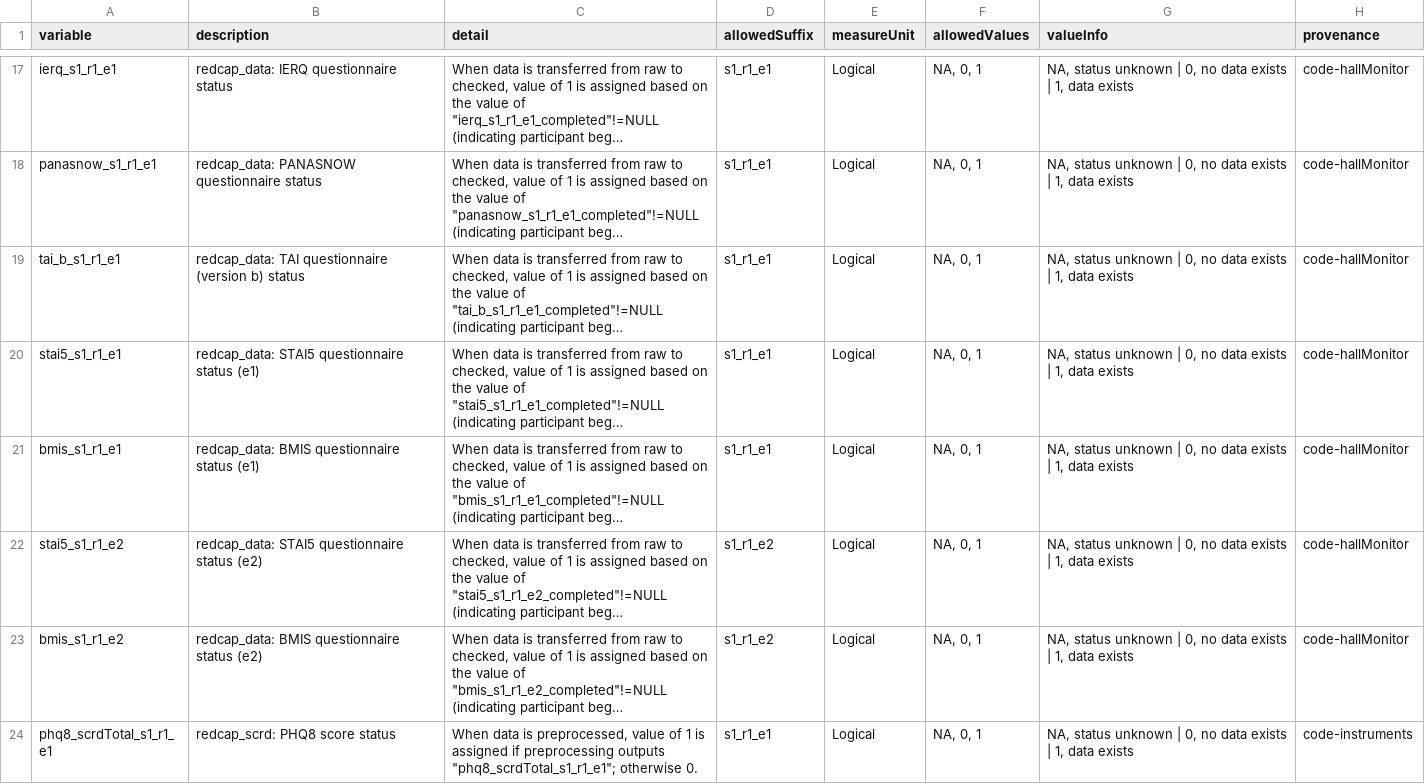
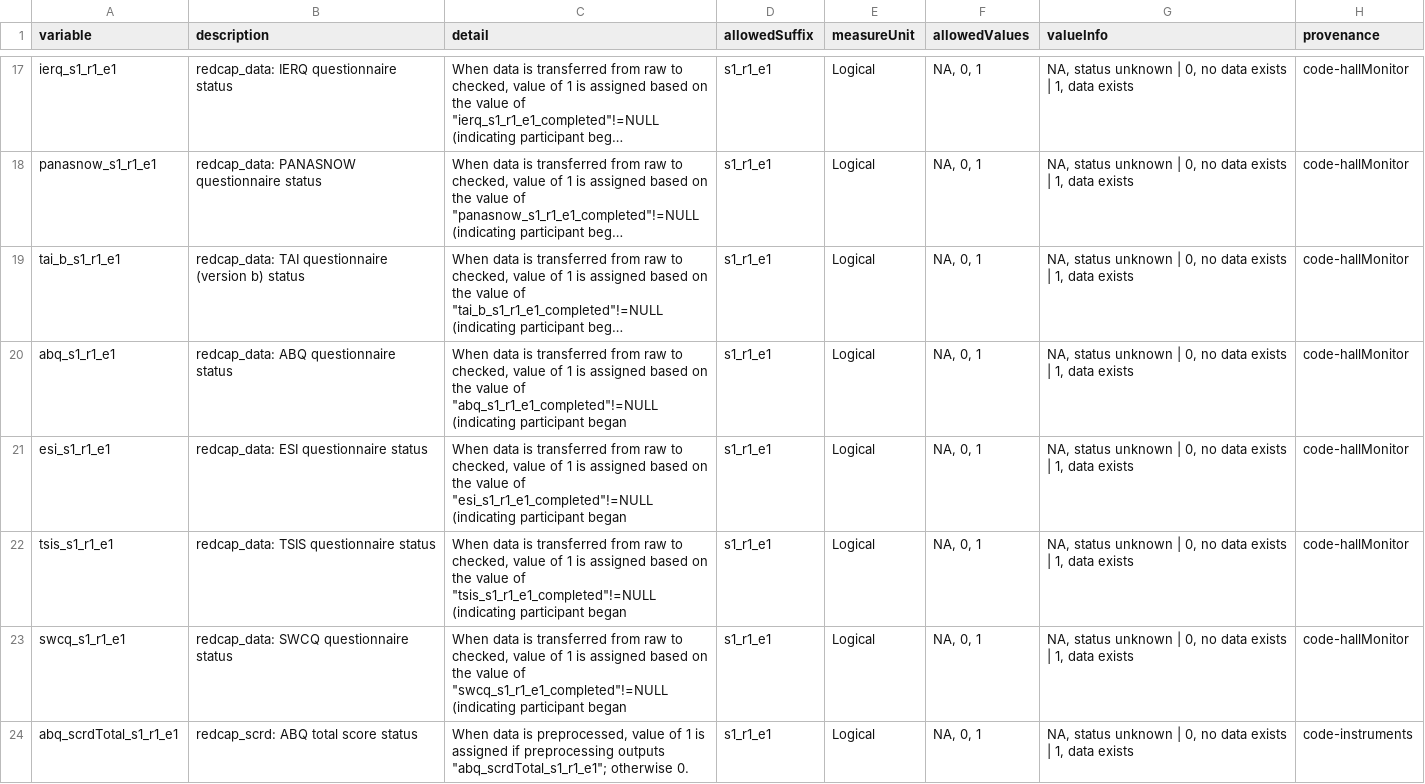
Before and after one commit to NDCLab/oops-faces-dataset, a CSV file: data-monitoring/data-dictionary/central-tracker_datadict.csv, drawn as a sheet; only a part is shown, gaps mark what is left out; the shorter side is filled out with more unchanged rows; long unchanged cells end in …; the diff covers the shown part only; the diff names each change by its address in the sheet, - before the commit and + after, or states it on an @@ line.

Commit message:
update central tracker data dico with new surveys

```diff
--- a/data-monitoring/data-dictionary/central-tracker_datadict.csv
+++ b/data-monitoring/data-dictionary/central-tracker_datadict.csv
+row 20: abq_s1_r1_e1 | redcap_data: ABQ questionnaire status | When data is transferred from raw to checked, value of 1 is assigned based on the value of "abq_s1_r1_e1_completed"!=NULL (indicating participant began | s1_r1_e1 | Logical | NA, 0, 1 | NA, status unknown | 0, no data exists | 1, data exists | code-hallMonitor
+row 21: esi_s1_r1_e1 | redcap_data: ESI questionnaire status | When data is transferred from raw to checked, value of 1 is assigned based on the value of "esi_s1_r1_e1_completed"!=NULL (indicating participant began | s1_r1_e1 | Logical | NA, 0, 1 | NA, status unknown | 0, no data exists | 1, data exists | code-hallMonitor
+row 22: tsis_s1_r1_e1 | redcap_data: TSIS questionnaire status | When data is transferred from raw to checked, value of 1 is assigned based on the value of "tsis_s1_r1_e1_completed"!=NULL (indicating participant began | s1_r1_e1 | Logical | NA, 0, 1 | NA, status unknown | 0, no data exists | 1, data exists | code-hallMonitor
+row 23: swcq_s1_r1_e1 | redcap_data: SWCQ questionnaire status | When data is transferred from raw to checked, value of 1 is assigned based on the value of "swcq_s1_r1_e1_completed"!=NULL (indicating participant began | s1_r1_e1 | Logical | NA, 0, 1 | NA, status unknown | 0, no data exists | 1, data exists | code-hallMonitor
+row 24: abq_scrdTotal_s1_r1_e1 | redcap_scrd: ABQ total score status | When data is preprocessed, value of 1 is assigned if preprocessing outputs "abq_scrdTotal_s1_r1_e1"; otherwise 0. | s1_r1_e1 | Logical | NA, 0, 1 | NA, status unknown | 0, no data exists | 1, data exists | code-instruments
```
Also changed, not shown: 5 added rows elsewhere in this file.
